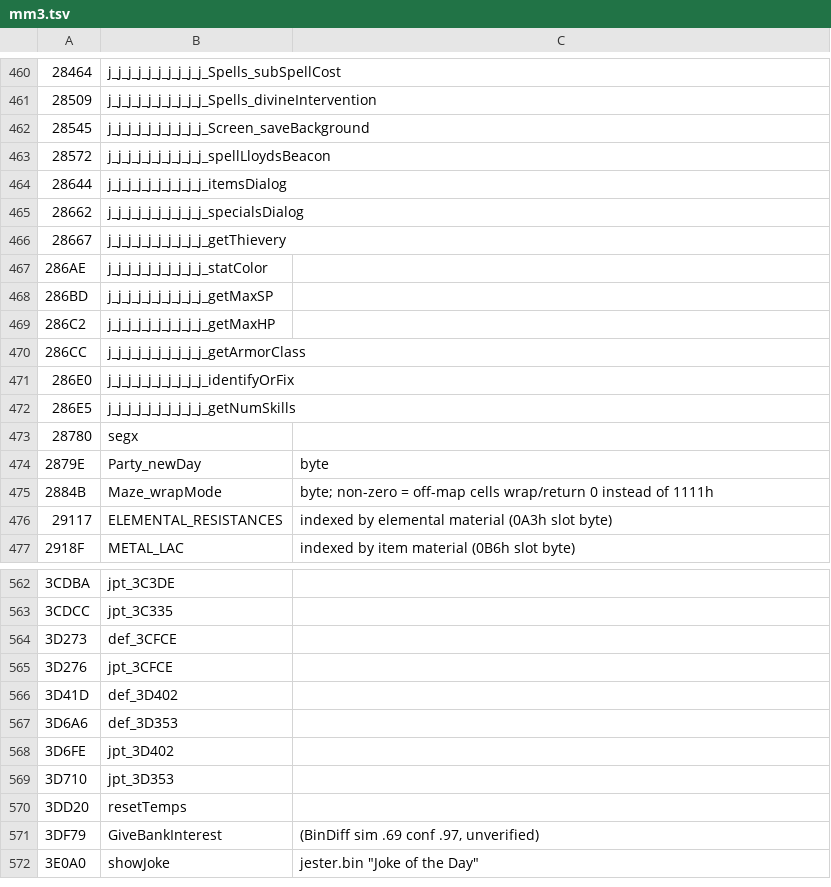
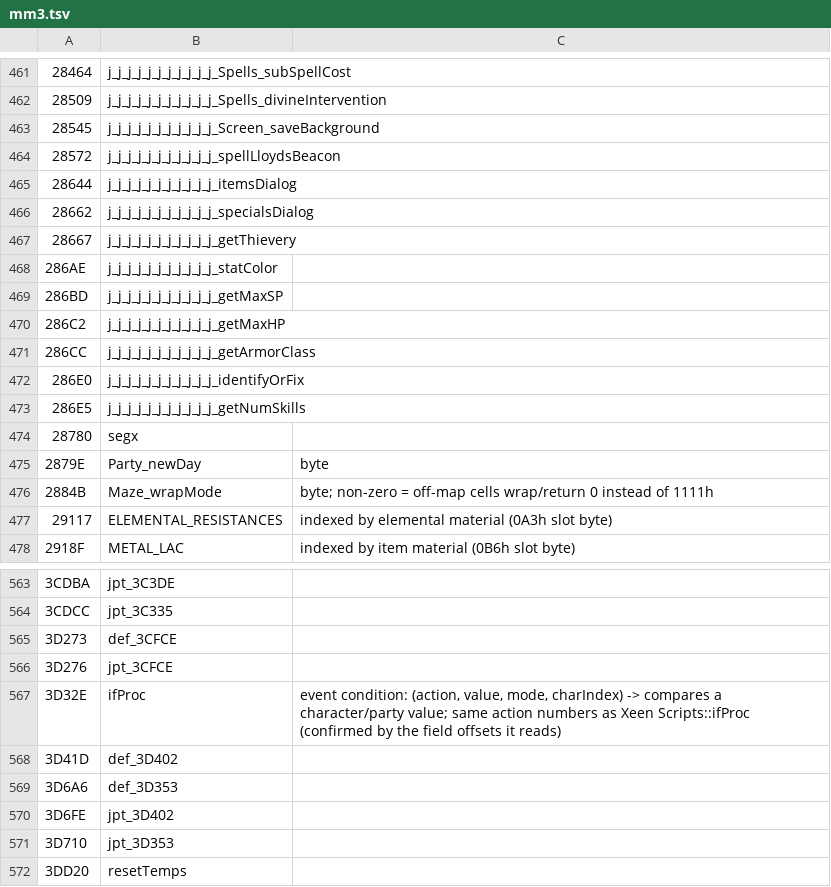
Before and after one commit to dreammaster/reverse-engineering-notes, a TSV file: mm3/names/mm3.tsv, drawn as a sheet; only a part is shown, gaps mark what is left out; the shorter side is filled out with more unchanged rows; the diff covers the shown part only.

```diff
--- a/mm3/names/mm3.tsv
+++ b/mm3/names/mm3.tsv
@@ -460,14 +461,14 @@
-28464	j_j_j_j_j_j_j_j_j_j_Spells_subSpellCost
-28509	j_j_j_j_j_j_j_j_j_j_Spells_divineIntervention
-28545	j_j_j_j_j_j_j_j_j_j_Screen_saveBackground
-28572	j_j_j_j_j_j_j_j_j_j_spellLloydsBeacon
-28644	j_j_j_j_j_j_j_j_j_j_itemsDialog
-28662	j_j_j_j_j_j_j_j_j_j_specialsDialog
-28667	j_j_j_j_j_j_j_j_j_j_getThievery
-286AE	j_j_j_j_j_j_j_j_j_j_statColor
-286BD	j_j_j_j_j_j_j_j_j_j_getMaxSP
-286C2	j_j_j_j_j_j_j_j_j_j_getMaxHP
-286CC	j_j_j_j_j_j_j_j_j_j_getArmorClass
-286E0	j_j_j_j_j_j_j_j_j_j_identifyOrFix
-286E5	j_j_j_j_j_j_j_j_j_j_getNumSkills
+28464	j_j_j_j_j_j_j_j_j_j_j_Spells_subSpellCost
+28509	j_j_j_j_j_j_j_j_j_j_j_Spells_divineIntervention
+28545	j_j_j_j_j_j_j_j_j_j_j_Screen_saveBackground
+28572	j_j_j_j_j_j_j_j_j_j_j_spellLloydsBeacon
+28644	j_j_j_j_j_j_j_j_j_j_j_itemsDialog
+28662	j_j_j_j_j_j_j_j_j_j_j_specialsDialog
+28667	j_j_j_j_j_j_j_j_j_j_j_getThievery
+286AE	j_j_j_j_j_j_j_j_j_j_j_statColor
+286BD	j_j_j_j_j_j_j_j_j_j_j_getMaxSP
+286C2	j_j_j_j_j_j_j_j_j_j_j_getMaxHP
+286CC	j_j_j_j_j_j_j_j_j_j_j_getArmorClass
+286E0	j_j_j_j_j_j_j_j_j_j_j_identifyOrFix
+286E5	j_j_j_j_j_j_j_j_j_j_j_getNumSkills
 28780	segx
@@ -565,2 +566,3 @@
 3D276	jpt_3CFCE
+3D32E	ifProc	event condition: (action, value, mode, charIndex) -> compares a character/party value; same action numbers as Xeen Scripts::ifProc (confirmed by the field offsets it reads)
 3D41D	def_3D402
```
Also changed, not shown: 1 added row and 55 edited cells elsewhere in this file, 6 other files.
